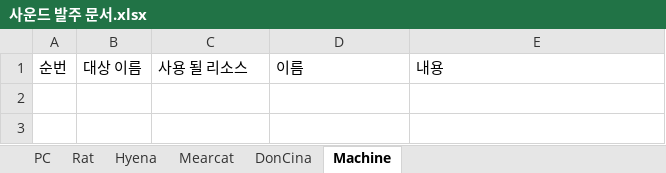
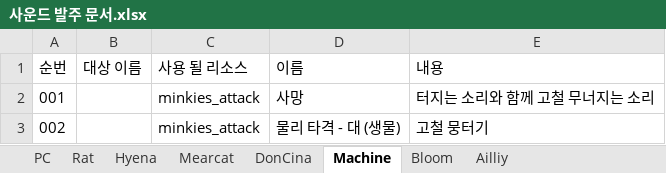
Before and after one commit to WolfPack-1/2D-Side-View-Roguelike, an Excel workbook: DesignDocs/Design/발주 문서/사운드 발주 문서.xlsx, sheet Machine, drawn as a sheet; values as stored, in another font and other column widths than the file's, no borders; the diff names each change by its address in the sheet, - before the commit and + after, or states it on an @@ line.

```diff
--- a/DesignDocs/Design/발주 문서/사운드 발주 문서.xlsx (sheet Machine)
+++ b/DesignDocs/Design/발주 문서/사운드 발주 문서.xlsx (sheet Machine)
+sheet tab: Bloom
+sheet tab: Ailliy
+row 2: 001 |  | minkies_attack | 사망 | 터지는 소리와 함께 고철 무너지는 소리
+row 3: 002 |  | minkies_attack | 물리 타격 - 대 (생물) | 고철 뭉터기
```
Also changed, not shown: DesignDocs/VariableData/TubeEnhancer.xlsx, 27 other files.
